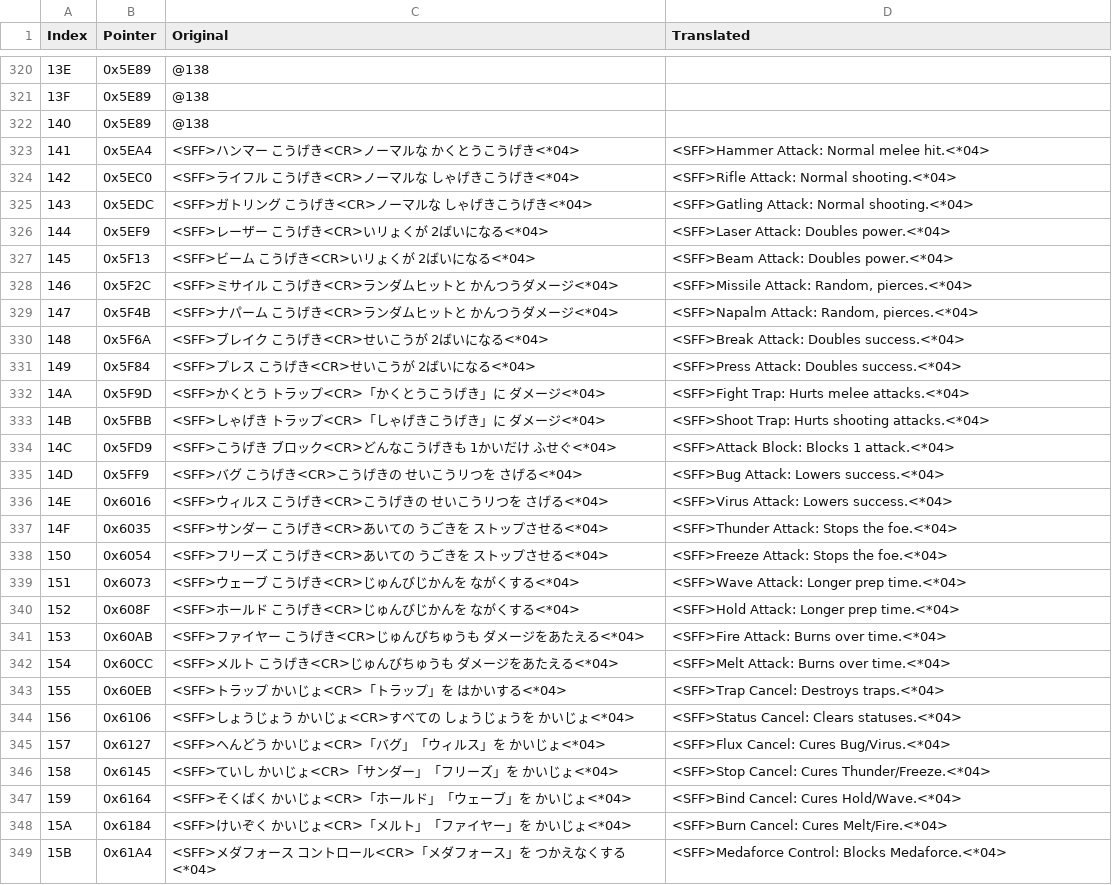
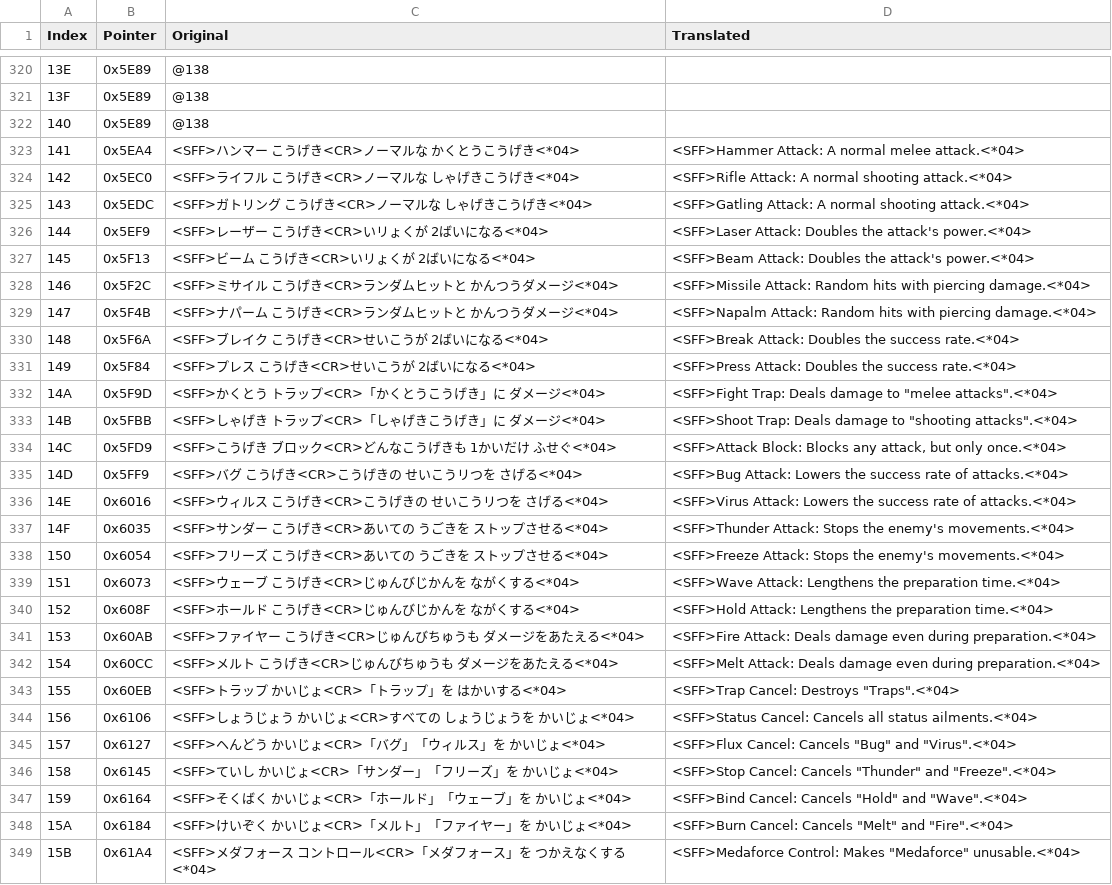
Before and after one commit to Medarotter26/Medarot-2-ENG-Patch, a CSV file: text/dialog/TextSection01.csv, drawn as a sheet; only a part is shown, gaps mark what is left out; the diff covers the shown part only.

```diff
--- a/text/dialog/TextSection01.csv
+++ b/text/dialog/TextSection01.csv
@@ -322,28 +322,28 @@ Index,Pointer,Original,Translated
 140,0x5E89,@138,
-141,0x5EA4,<SFF>ハンマー こうげき<CR>ノーマルな かくとうこうげき<*04>,<SFF>Hammer Attack: Normal melee hit.<*04>
-142,0x5EC0,<SFF>ライフル こうげき<CR>ノーマルな しゃげきこうげき<*04>,<SFF>Rifle Attack: Normal shooting.<*04>
-143,0x5EDC,<SFF>ガトリング こうげき<CR>ノーマルな しゃげきこうげき<*04>,<SFF>Gatling Attack: Normal shooting.<*04>
-144,0x5EF9,<SFF>レーザー こうげき<CR>いリょくが 2ばいになる<*04>,<SFF>Laser Attack: Doubles power.<*04>
-145,0x5F13,<SFF>ビーム こうげき<CR>いリょくが 2ばいになる<*04>,<SFF>Beam Attack: Doubles power.<*04>
-146,0x5F2C,<SFF>ミサイル こうげき<CR>ランダムヒットと かんつうダメージ<*04>,"<SFF>Missile Attack: Random, pierces.<*04>"
-147,0x5F4B,<SFF>ナパーム こうげき<CR>ランダムヒットと かんつうダメージ<*04>,"<SFF>Napalm Attack: Random, pierces.<*04>"
-148,0x5F6A,<SFF>ブレイク こうげき<CR>せいこうが 2ばいになる<*04>,<SFF>Break Attack: Doubles success.<*04>
-149,0x5F84,<SFF>プレス こうげき<CR>せいこうが 2ばいになる<*04>,<SFF>Press Attack: Doubles success.<*04>
-14A,0x5F9D,<SFF>かくとう トラップ<CR>「かくとうこうげき」に ダメージ<*04>,<SFF>Fight Trap: Hurts melee attacks.<*04>
-14B,0x5FBB,<SFF>しゃげき トラップ<CR>「しゃげきこうげき」に ダメージ<*04>,<SFF>Shoot Trap: Hurts shooting attacks.<*04>
-14C,0x5FD9,<SFF>こうげき ブロック<CR>どんなこうげきも 1かいだけ ふせぐ<*04>,<SFF>Attack Block: Blocks 1 attack.<*04>
-14D,0x5FF9,<SFF>バグ こうげき<CR>こうげきの せいこうリつを さげる<*04>,<SFF>Bug Attack: Lowers success.<*04>
-14E,0x6016,<SFF>ウィルス こうげき<CR>こうげきの せいこうリつを さげる<*04>,<SFF>Virus Attack: Lowers success.<*04>
-14F,0x6035,<SFF>サンダー こうげき<CR>あいての うごきを ストップさせる<*04>,<SFF>Thunder Attack: Stops the foe.<*04>
-150,0x6054,<SFF>フリーズ こうげき<CR>あいての うごきを ストップさせる<*04>,<SFF>Freeze Attack: Stops the foe.<*04>
-151,0x6073,<SFF>ウェーブ こうげき<CR>じゅんびじかんを ながくする<*04>,<SFF>Wave Attack: Longer prep time.<*04>
-152,0x608F,<SFF>ホールド こうげき<CR>じゅんびじかんを ながくする<*04>,<SFF>Hold Attack: Longer prep time.<*04>
-153,0x60AB,<SFF>ファイヤー こうげき<CR>じゅんびちゅうも ダメージをあたえる<*04>,<SFF>Fire Attack: Burns over time.<*04>
-154,0x60CC,<SFF>メルト こうげき<CR>じゅんびちゅうも ダメージをあたえる<*04>,<SFF>Melt Attack: Burns over time.<*04>
-155,0x60EB,<SFF>トラップ かいじょ<CR>「トラップ」を はかいする<*04>,<SFF>Trap Cancel: Destroys traps.<*04>
-156,0x6106,<SFF>しょうじょう かいじょ<CR>すベての しょうじょうを かいじょ<*04>,<SFF>Status Cancel: Clears statuses.<*04>
-157,0x6127,<SFF>ヘんどう かいじょ<CR>「バグ」「ウィルス」を かいじょ<*04>,<SFF>Flux Cancel: Cures Bug/Virus.<*04>
-158,0x6145,<SFF>ていし かいじょ<CR>「サンダー」「フリーズ」を かいじょ<*04>,<SFF>Stop Cancel: Cures Thunder/Freeze.<*04>
-159,0x6164,<SFF>そくばく かいじょ<CR>「ホールド」「ウェーブ」を かいじょ<*04>,<SFF>Bind Cancel: Cures Hold/Wave.<*04>
-15A,0x6184,<SFF>けいぞく かいじょ<CR>「メルト」「ファイヤー」を かいじょ<*04>,<SFF>Burn Cancel: Cures Melt/Fire.<*04>
-15B,0x61A4,<SFF>メダフォース コントロール<CR>「メダフォース」を つかえなくする<*04>,<SFF>Medaforce Control: Blocks Medaforce.<*04>
+141,0x5EA4,<SFF>ハンマー こうげき<CR>ノーマルな かくとうこうげき<*04>,<SFF>Hammer Attack: A normal melee attack.<*04>
+142,0x5EC0,<SFF>ライフル こうげき<CR>ノーマルな しゃげきこうげき<*04>,<SFF>Rifle Attack: A normal shooting attack.<*04>
+143,0x5EDC,<SFF>ガトリング こうげき<CR>ノーマルな しゃげきこうげき<*04>,<SFF>Gatling Attack: A normal shooting attack.<*04>
+144,0x5EF9,<SFF>レーザー こうげき<CR>いリょくが 2ばいになる<*04>,<SFF>Laser Attack: Doubles the attack's power.<*04>
+145,0x5F13,<SFF>ビーム こうげき<CR>いリょくが 2ばいになる<*04>,<SFF>Beam Attack: Doubles the attack's power.<*04>
+146,0x5F2C,<SFF>ミサイル こうげき<CR>ランダムヒットと かんつうダメージ<*04>,<SFF>Missile Attack: Random hits with piercing damage.<*04>
+147,0x5F4B,<SFF>ナパーム こうげき<CR>ランダムヒットと かんつうダメージ<*04>,<SFF>Napalm Attack: Random hits with piercing damage.<*04>
+148,0x5F6A,<SFF>ブレイク こうげき<CR>せいこうが 2ばいになる<*04>,<SFF>Break Attack: Doubles the success rate.<*04>
+149,0x5F84,<SFF>プレス こうげき<CR>せいこうが 2ばいになる<*04>,<SFF>Press Attack: Doubles the success rate.<*04>
+14A,0x5F9D,<SFF>かくとう トラップ<CR>「かくとうこうげき」に ダメージ<*04>,"<SFF>Fight Trap: Deals damage to ""melee attacks"".<*04>"
+14B,0x5FBB,<SFF>しゃげき トラップ<CR>「しゃげきこうげき」に ダメージ<*04>,"<SFF>Shoot Trap: Deals damage to ""shooting attacks"".<*04>"
+14C,0x5FD9,<SFF>こうげき ブロック<CR>どんなこうげきも 1かいだけ ふせぐ<*04>,"<SFF>Attack Block: Blocks any attack, but only once.<*04>"
+14D,0x5FF9,<SFF>バグ こうげき<CR>こうげきの せいこうリつを さげる<*04>,<SFF>Bug Attack: Lowers the success rate of attacks.<*04>
+14E,0x6016,<SFF>ウィルス こうげき<CR>こうげきの せいこうリつを さげる<*04>,<SFF>Virus Attack: Lowers the success rate of attacks.<*04>
+14F,0x6035,<SFF>サンダー こうげき<CR>あいての うごきを ストップさせる<*04>,<SFF>Thunder Attack: Stops the enemy's movements.<*04>
+150,0x6054,<SFF>フリーズ こうげき<CR>あいての うごきを ストップさせる<*04>,<SFF>Freeze Attack: Stops the enemy's movements.<*04>
+151,0x6073,<SFF>ウェーブ こうげき<CR>じゅんびじかんを ながくする<*04>,<SFF>Wave Attack: Lengthens the preparation time.<*04>
+152,0x608F,<SFF>ホールド こうげき<CR>じゅんびじかんを ながくする<*04>,<SFF>Hold Attack: Lengthens the preparation time.<*04>
+153,0x60AB,<SFF>ファイヤー こうげき<CR>じゅんびちゅうも ダメージをあたえる<*04>,<SFF>Fire Attack: Deals damage even during preparation.<*04>
+154,0x60CC,<SFF>メルト こうげき<CR>じゅんびちゅうも ダメージをあたえる<*04>,<SFF>Melt Attack: Deals damage even during preparation.<*04>
+155,0x60EB,<SFF>トラップ かいじょ<CR>「トラップ」を はかいする<*04>,"<SFF>Trap Cancel: Destroys ""Traps"".<*04>"
+156,0x6106,<SFF>しょうじょう かいじょ<CR>すベての しょうじょうを かいじょ<*04>,<SFF>Status Cancel: Cancels all status ailments.<*04>
+157,0x6127,<SFF>ヘんどう かいじょ<CR>「バグ」「ウィルス」を かいじょ<*04>,"<SFF>Flux Cancel: Cancels ""Bug"" and ""Virus"".<*04>"
+158,0x6145,<SFF>ていし かいじょ<CR>「サンダー」「フリーズ」を かいじょ<*04>,"<SFF>Stop Cancel: Cancels ""Thunder"" and ""Freeze"".<*04>"
+159,0x6164,<SFF>そくばく かいじょ<CR>「ホールド」「ウェーブ」を かいじょ<*04>,"<SFF>Bind Cancel: Cancels ""Hold"" and ""Wave"".<*04>"
+15A,0x6184,<SFF>けいぞく かいじょ<CR>「メルト」「ファイヤー」を かいじょ<*04>,"<SFF>Burn Cancel: Cancels ""Melt"" and ""Fire"".<*04>"
+15B,0x61A4,<SFF>メダフォース コントロール<CR>「メダフォース」を つかえなくする<*04>,"<SFF>Medaforce Control: Makes ""Medaforce"" unusable.<*04>"
```
Also changed, not shown: 170 edited cells elsewhere in this file, text/dialog/TextSection00.csv.
